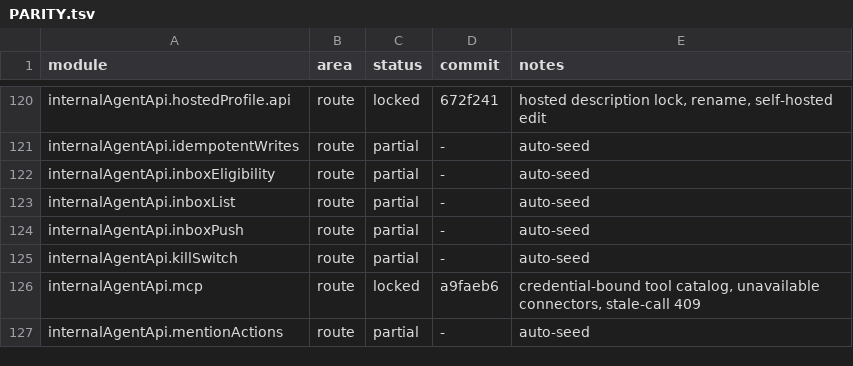
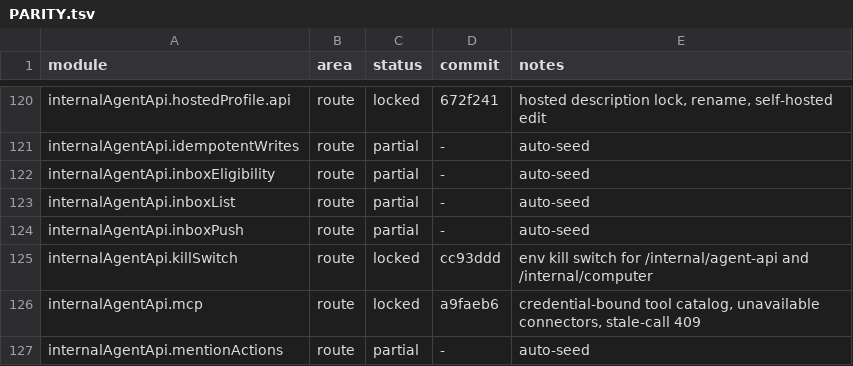
Before and after one commit to kevinzhow/raft-server-swift, a TSV file: docs/PARITY.tsv, drawn as a sheet; only a part is shown, gaps mark what is left out.

Commit message:
Credit the experimental surface kill switch module.

```diff
--- a/docs/PARITY.tsv
+++ b/docs/PARITY.tsv
@@ -124,3 +124,3 @@ internalAgentApi.inboxList	route	partial	-	auto-seed
 internalAgentApi.inboxPush	route	partial	-	auto-seed
-internalAgentApi.killSwitch	route	partial	-	auto-seed
+internalAgentApi.killSwitch	route	locked	cc93ddd	env kill switch for /internal/agent-api and /internal/computer
 internalAgentApi.mcp	route	locked	a9faeb6	credential-bound tool catalog, unavailable connectors, stale-call 409
```
